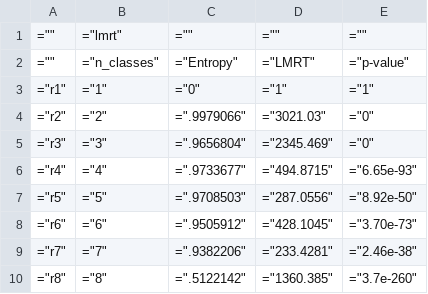
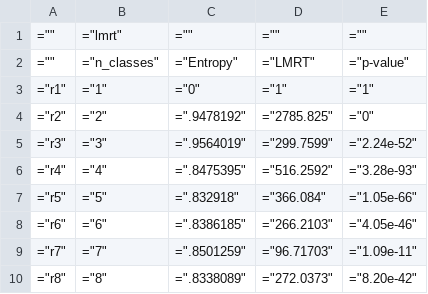
Before and after one commit to AGSCL/IVE, a CSV file: lmrt_lca.csv, drawn as a sheet.

```diff
--- a/lmrt_lca.csv
+++ b/lmrt_lca.csv
@@ -3,8 +3,8 @@
 ="r1",="1",="0",="1",="1"
-="r2",="2",=".9979066",="3021.03",="0"
-="r3",="3",=".9656804",="2345.469",="0"
-="r4",="4",=".9733677",="494.8715",="6.65e-93"
-="r5",="5",=".9708503",="287.0556",="8.92e-50"
-="r6",="6",=".9505912",="428.1045",="3.70e-73"
-="r7",="7",=".9382206",="233.4281",="2.46e-38"
-="r8",="8",=".5122142",="1360.385",="3.7e-260"
+="r2",="2",=".9478192",="2785.825",="0"
+="r3",="3",=".9564019",="299.7599",="2.24e-52"
+="r4",="4",=".8475395",="516.2592",="3.28e-93"
+="r5",="5",=".832918",="366.084",="1.05e-66"
+="r6",="6",=".8386185",="266.2103",="4.05e-46"
+="r7",="7",=".8501259",="96.71703",="1.09e-11"
+="r8",="8",=".8338089",="272.0373",="8.20e-42"
```
Also changed, not shown: testreg_bic_lca.csv, 26 other files.
